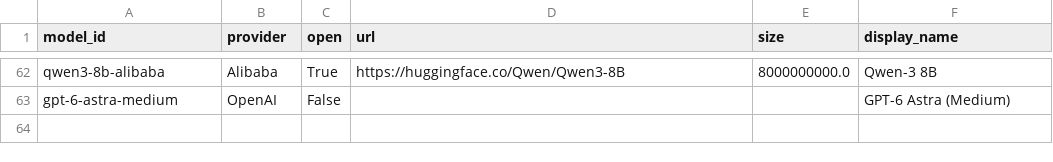
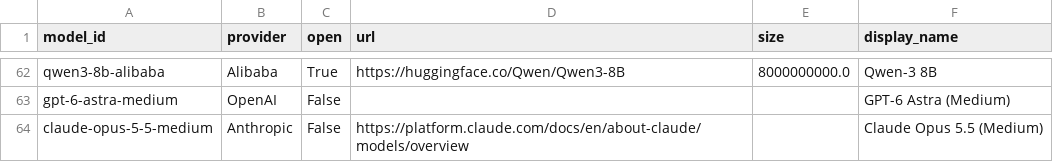
Before and after one commit to Fab-Inc/qa-benchmarks-monorepo, a CSV file: benchmarks/phonics_benchmark/scripts/f2_plot_metadata/models.csv, drawn as a sheet; only a part is shown, gaps mark what is left out.

Commit message:
Add Claude Opus 5.5 plot metadata

```diff
--- a/benchmarks/phonics_benchmark/scripts/f2_plot_metadata/models.csv
+++ b/benchmarks/phonics_benchmark/scripts/f2_plot_metadata/models.csv
@@ -63 +63,2 @@ qwen3-8b-alibaba,Alibaba,True,https://huggingface.co/Qwen/Qwen3-8B,8000000000.0,
 gpt-6-astra-medium,OpenAI,False,,,GPT-6 Astra (Medium)
+claude-opus-5-5-medium,Anthropic,False,https://platform.claude.com/docs/en/about-claude/models/overview,,Claude Opus 5.5 (Medium)
```
Also changed, not shown: 1 other file.
